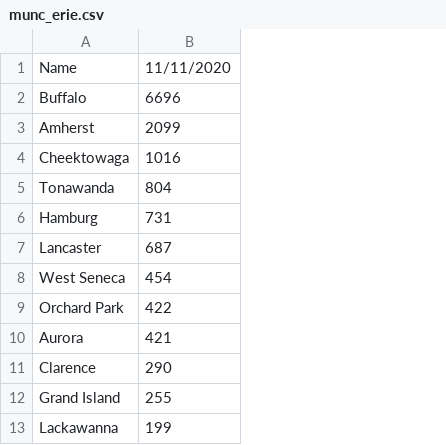
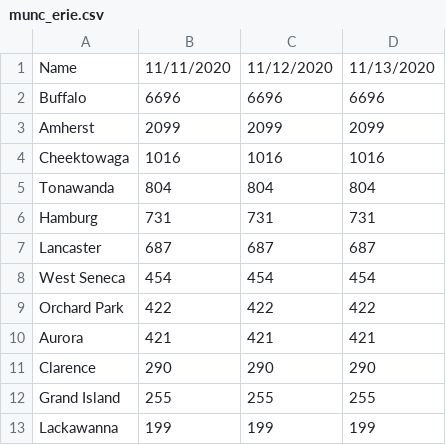
Before and after one commit to ericoliverio/covid_site, a CSV file: munc_erie.csv, drawn as a sheet; only a part is shown; the diff names each change by its address in the sheet, - before the commit and + after, or states it on an @@ line.

```diff
--- a/munc_erie.csv
+++ b/munc_erie.csv
+column C, rows 1-13: 11/12/2020 | 6696 | 2099 | 1016 | 804 | 731 | 687 | 454 | 422 | 421 | 290 | 255 | 199
+column D, rows 1-13: 11/13/2020 | 6696 | 2099 | 1016 | 804 | 731 | 687 | 454 | 422 | 421 | 290 | 255 | 199
```
Also changed, not shown: diff_avg.csv, erie_diff.csv, 2 other files.
